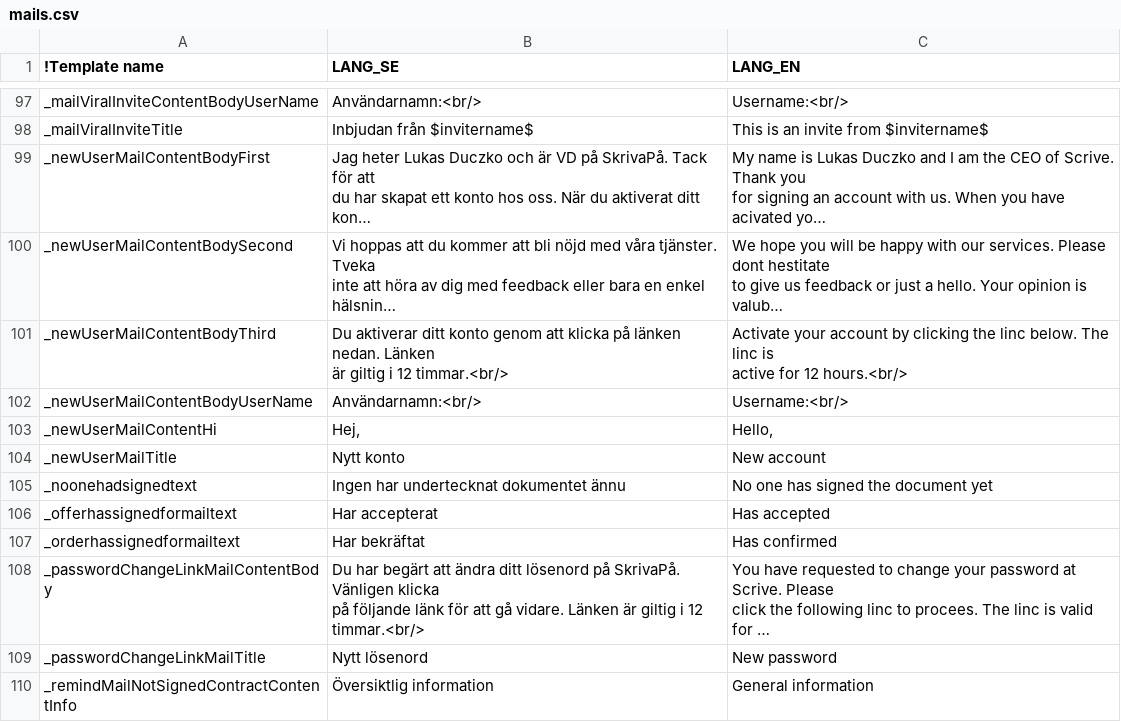
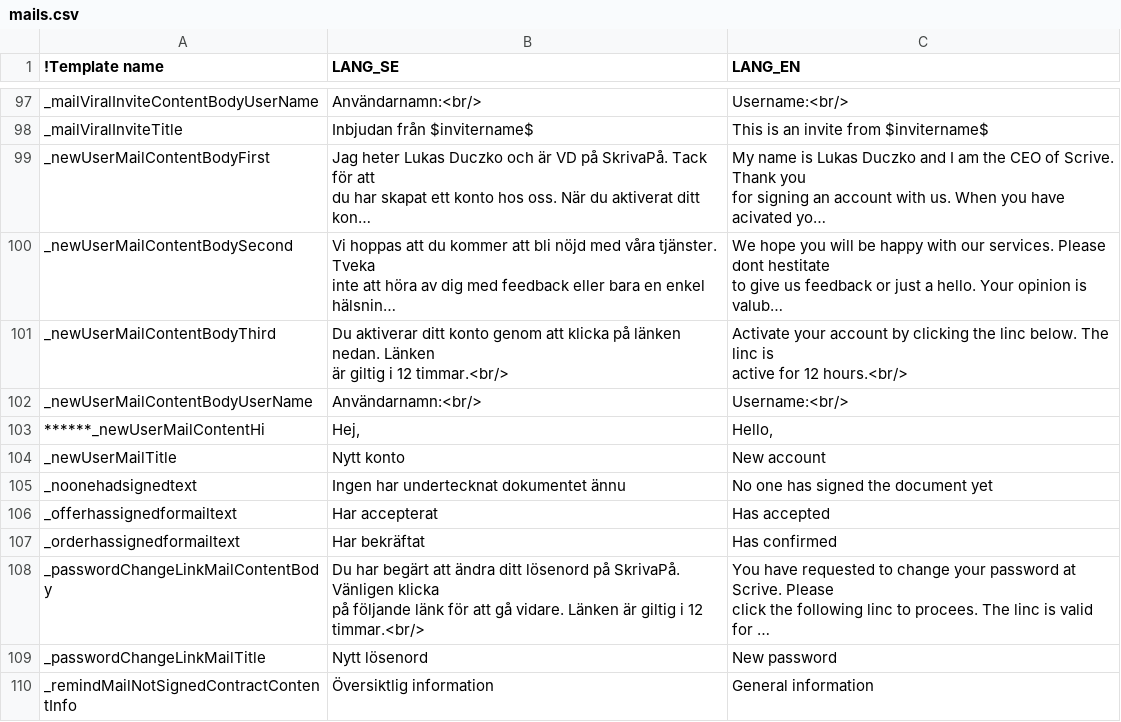
Before and after one commit to scrive/scrive-apidocs, a CSV file: texts/mails.csv, drawn as a sheet; only a part is shown, gaps mark what is left out; long unchanged cells end in ….

```diff
--- a/texts/mails.csv
+++ b/texts/mails.csv
@@ -310,3 +310,3 @@
 "_newUserMailContentBodyUserName","  Användarnamn:<br/>  ","Username:<br/>  "
-"_newUserMailContentHi","Hej,","Hello,"
+"******_newUserMailContentHi","Hej,","Hello,"
 "_newUserMailTitle","Nytt konto","New account"
```
Also changed, not shown: texts/javascript-langs.csv, 3 other files.
